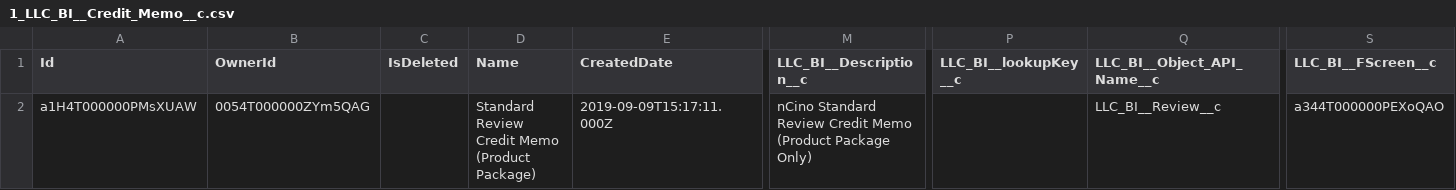
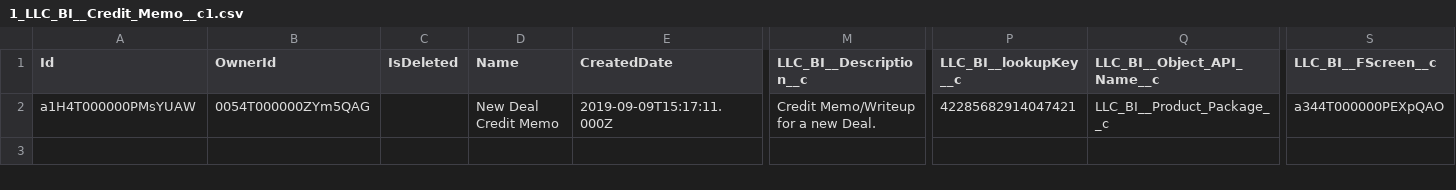
Before and after one commit to PavanRabit/ncinostructure, a CSV file: dataset/0100aNz1100110hOgI-Credit Memo/.store/data/1_LLC_BI__Credit_Memo__c1.csv (was dataset/0100aNz1100110hOgI-Credit Memo/.store/data/1_LLC_BI__Credit_Memo__c.csv), drawn as a sheet; only a part is shown, gaps mark what is left out; the diff names each change by its address in the sheet, - before the commit and + after, or states it on an @@ line.

```diff
--- a/dataset/0100aNz1100110hOgI-Credit Memo/.store/data/1_LLC_BI__Credit_Memo__c.csv
+++ b/dataset/0100aNz1100110hOgI-Credit Memo/.store/data/1_LLC_BI__Credit_Memo__c1.csv
-A2 (Id): a1H4T000000PMsXUAW
+A2 (Id): a1H4T000000PMsYUAW
-D2 (Name): Standard Review Credit Memo (Product Package)
+D2 (Name): New Deal Credit Memo
-M2 (LLC_BI__Description__c): nCino Standard Review Credit Memo (Product Package Only)
+M2 (LLC_BI__Description__c): Credit Memo/Writeup for a new Deal.
-P2 (LLC_BI__lookupKey__c): (empty)
+P2 (LLC_BI__lookupKey__c): 42285682914047421
-Q2 (LLC_BI__Object_API_Name__c): LLC_BI__Review__c
+Q2 (LLC_BI__Object_API_Name__c): LLC_BI__Product_Package__c
-S2 (LLC_BI__FScreen__c): a344T000000PEXoQAO
+S2 (LLC_BI__FScreen__c): a344T000000PEXpQAO
```
Also changed, not shown: dataset/0100aNz1100110hOgI-Credit Memo/.store/data/1_nFORCE__Layout__c.csv, dataset/0100aNz1100110hOgI-Credit Memo/.store/data/1_nFORCE__Screen_Section__c.csv, 16 other files.
